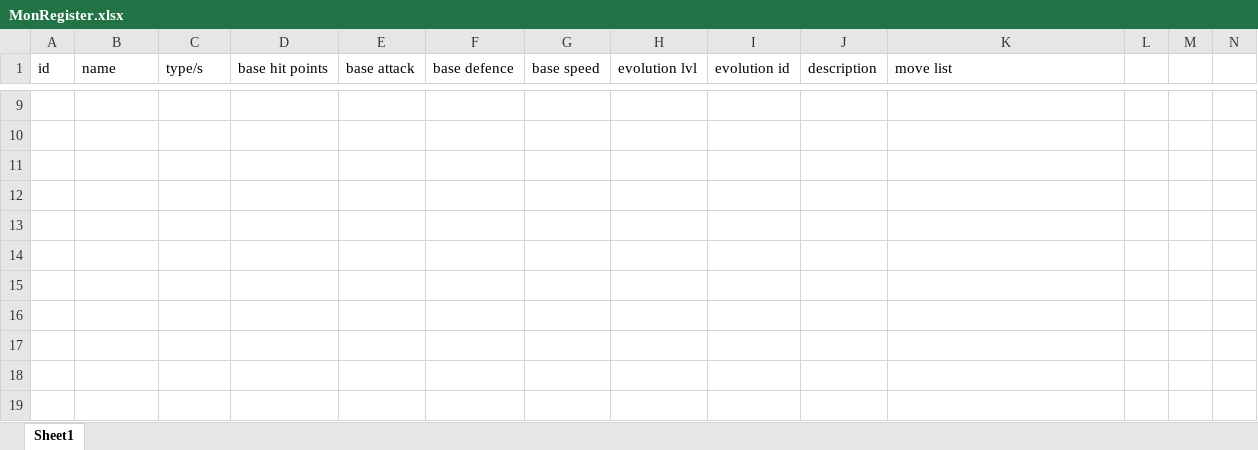
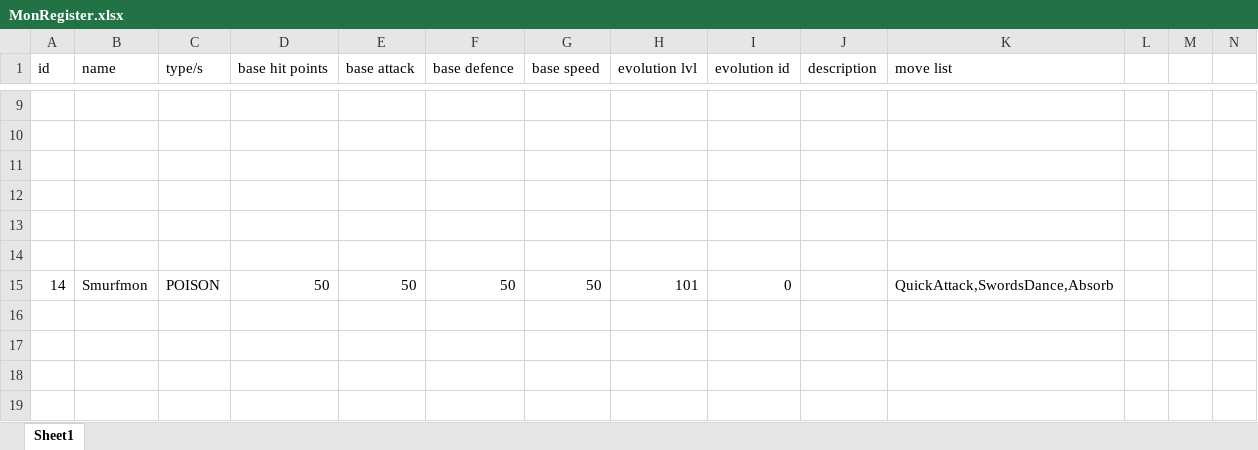
Before and after one commit to Kejovaara/bEsTpRoGrAmMerS_EU, an Excel workbook: src/main/resources/MonRegister.xlsx, sheet Sheet1, drawn as a sheet; only a part is shown, gaps mark what is left out; values as stored, in another font and other column widths than the file's, no borders; rows hold the shown columns only; the diff names each change by its address in the sheet, - before the commit and + after, or states it on an @@ line.

Commit message:
Added smurf

```diff
--- a/src/main/resources/MonRegister.xlsx (sheet Sheet1)
+++ b/src/main/resources/MonRegister.xlsx (sheet Sheet1)
-row 15: (empty)
+row 15: 14 | Smurfmon | POISON | 50 | 50 | 50 | 50 | 101 | 0 |  | QuickAttack,SwordsDance,Absorb
```
Also changed, not shown: 2 other files.
